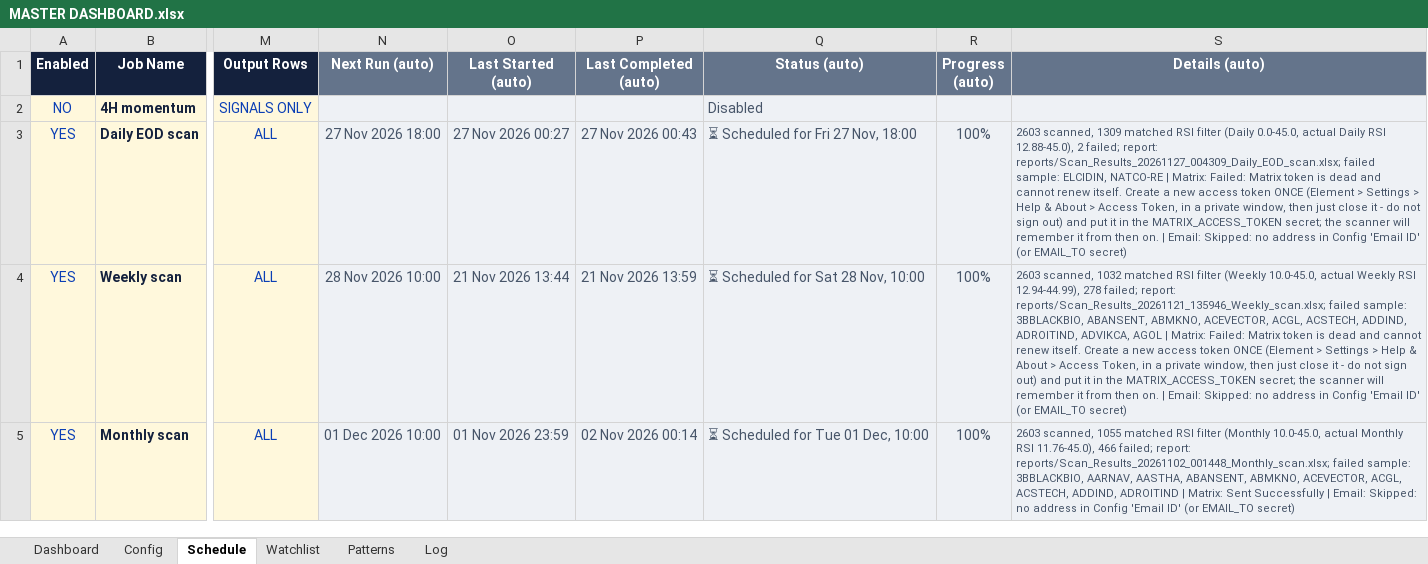
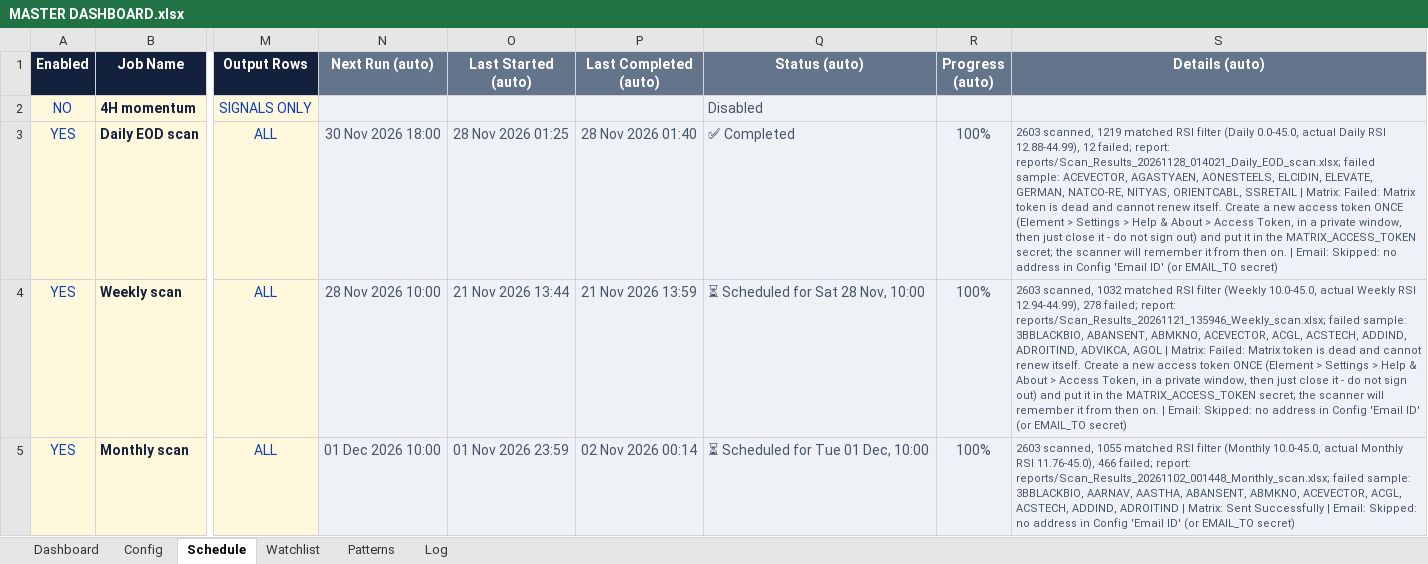
Before and after one commit to pratyushtrade2025/Cust_STSC_78951, an Excel workbook: MASTER DASHBOARD.xlsx, sheet Schedule, drawn as a sheet; only a part is shown, gaps mark what is left out; values as stored, in another font and other column widths than the file's, no borders; conditional formats not drawn; the diff names each change by its address in the sheet, - before the commit and + after, or states it on an @@ line.

```diff
--- a/MASTER DASHBOARD.xlsx (sheet Schedule)
+++ b/MASTER DASHBOARD.xlsx (sheet Schedule)
-N3 (Next Run (auto)): 27 Nov 2026 18:00
+N3 (Next Run (auto)): 30 Nov 2026 18:00
-O3 (Last Started (auto)): 27 Nov 2026 00:27
+O3 (Last Started (auto)): 28 Nov 2026 01:25
-P3 (Last Completed (auto)): 27 Nov 2026 00:43
+P3 (Last Completed (auto)): 28 Nov 2026 01:40
-Q3 (Status (auto)): ⏳ Scheduled for Fri 27 Nov, 18:00
+Q3 (Status (auto)): ✅ Completed
-S3 (Details (auto)): 2603 scanned, 1309 matched RSI filter (Daily 0.0-45.0, actual Daily RSI 12.88-45.0), 2 failed; report: reports/Scan_Results_20261127_004309_Daily_EOD_scan.xlsx; failed sample: ELCIDIN, NATCO-RE | Matrix:…
+S3 (Details (auto)): 2603 scanned, 1219 matched RSI filter (Daily 0.0-45.0, actual Daily RSI 12.88-44.99), 12 failed; report: reports/Scan_Results_20261128_014021_Daily_EOD_scan.xlsx; failed sample: ACEVECTOR, AGASTYAEN, AONESTEELS, ELCIDIN, ELEVATE, GERMAN, NATCO-RE, NITYAS, ORIENTCABL, SSRETAIL | Matrix:…
```
Also changed, not shown: sheet Log, 1 other file.
